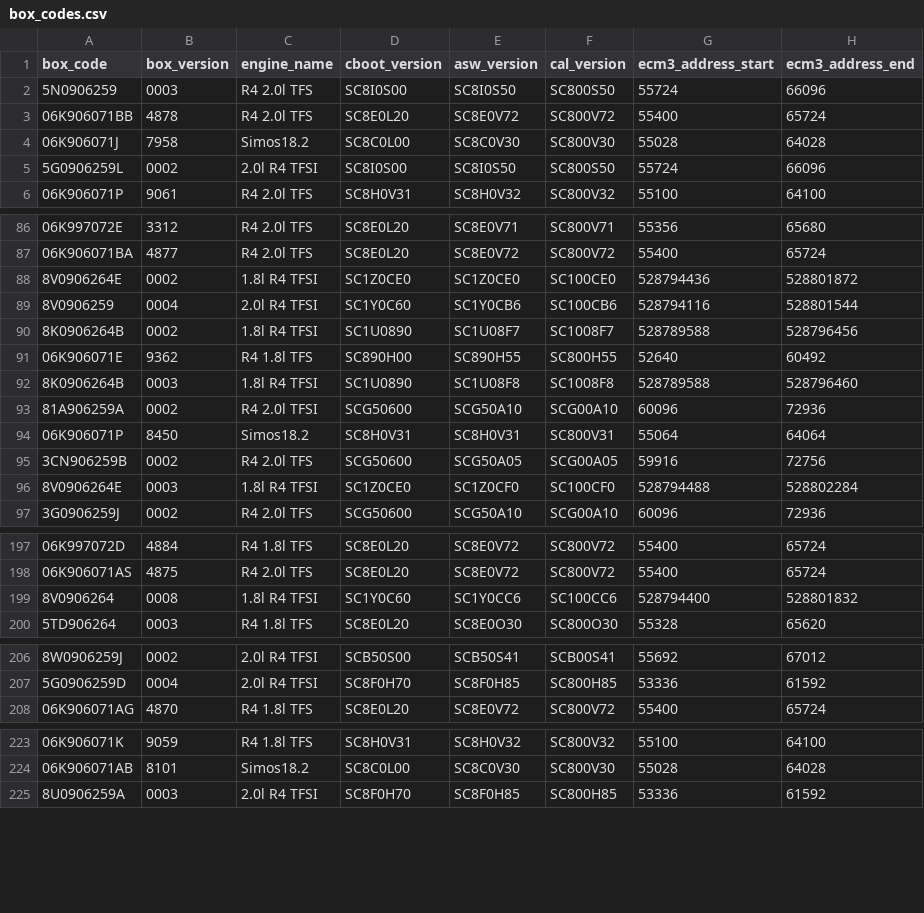
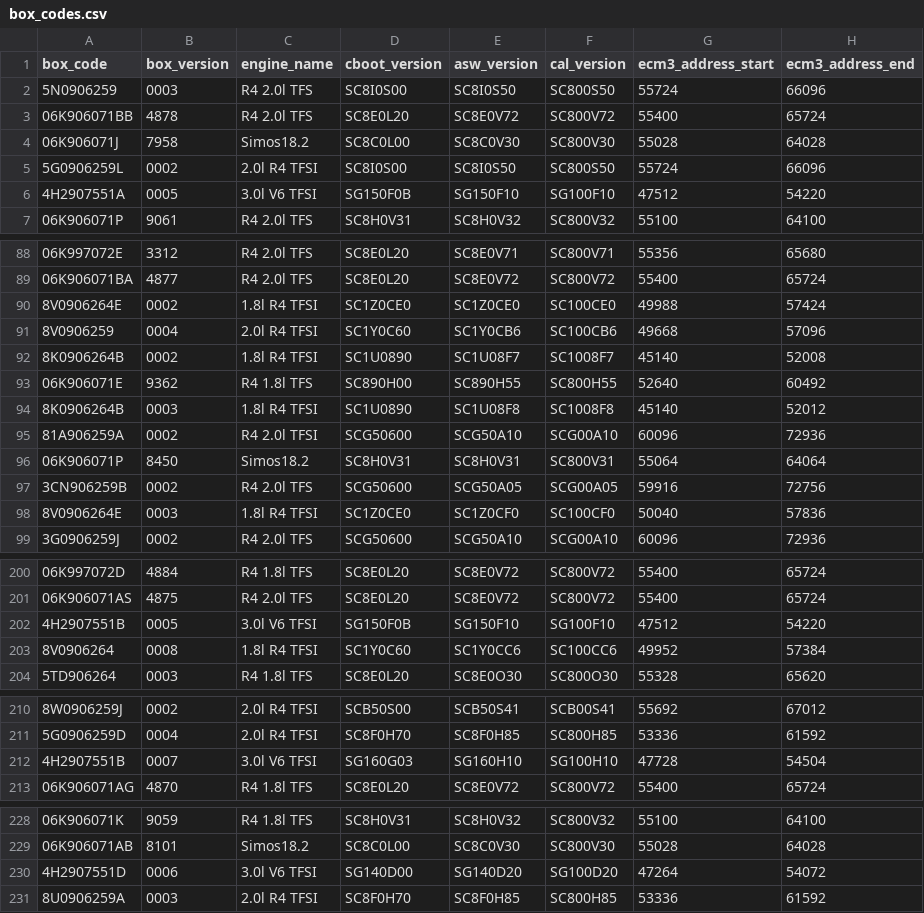
Before and after one commit to bri3d/VW_Flash, a CSV file: data/box_codes.csv, drawn as a sheet; only a part is shown, gaps mark what is left out; the diff covers the shown part only.

```diff
--- a/data/box_codes.csv
+++ b/data/box_codes.csv
@@ -5,2 +5,3 @@ box_code,box_version,engine_name,cboot_version,asw_version,cal_version,ecm3_addr
 5G0906259L,0002,2.0l R4 TFSI,SC8I0S00,SC8I0S50,SC800S50,55724,66096
+4H2907551A,0005,3.0l V6 TFSI,SG150F0B,SG150F10,SG100F10,47512,54220
 06K906071P,9061,R4 2.0l TFS ,SC8H0V31,SC8H0V32,SC800V32,55100,64100
@@ -87,7 +89,7 @@ box_code,box_version,engine_name,cboot_version,asw_version,cal_version,ecm3_addr
 06K906071BA,4877,R4 2.0l TFS ,SC8E0L20,SC8E0V72,SC800V72,55400,65724
-8V0906264E,0002,1.8l R4 TFSI,SC1Z0CE0,SC1Z0CE0,SC100CE0,528794436,528801872
-8V0906259,0004,2.0l R4 TFSI,SC1Y0C60,SC1Y0CB6,SC100CB6,528794116,528801544
-8K0906264B,0002,1.8l R4 TFSI,SC1U0890,SC1U08F7,SC1008F7,528789588,528796456
+8V0906264E,0002,1.8l R4 TFSI,SC1Z0CE0,SC1Z0CE0,SC100CE0,49988,57424
+8V0906259,0004,2.0l R4 TFSI,SC1Y0C60,SC1Y0CB6,SC100CB6,49668,57096
+8K0906264B,0002,1.8l R4 TFSI,SC1U0890,SC1U08F7,SC1008F7,45140,52008
 06K906071E,9362,R4 1.8l TFS ,SC890H00,SC890H55,SC800H55,52640,60492
-8K0906264B,0003,1.8l R4 TFSI,SC1U0890,SC1U08F8,SC1008F8,528789588,528796460
+8K0906264B,0003,1.8l R4 TFSI,SC1U0890,SC1U08F8,SC1008F8,45140,52012
 81A906259A,0002,R4 2.0l TFSI,SCG50600,SCG50A10,SCG00A10,60096,72936
@@ -95,3 +97,3 @@ box_code,box_version,engine_name,cboot_version,asw_version,cal_version,ecm3_addr
 3CN906259B,0002,R4 2.0l TFS ,SCG50600,SCG50A05,SCG00A05,59916,72756
-8V0906264E,0003,1.8l R4 TFSI,SC1Z0CE0,SC1Z0CF0,SC100CF0,528794488,528802284
+8V0906264E,0003,1.8l R4 TFSI,SC1Z0CE0,SC1Z0CF0,SC100CF0,50040,57836
 3G0906259J,0002,R4 2.0l TFS ,SCG50600,SCG50A10,SCG00A10,60096,72936
@@ -198,3 +201,4 @@ box_code,box_version,engine_name,cboot_version,asw_version,cal_version,ecm3_addr
 06K906071AS,4875,R4 2.0l TFS ,SC8E0L20,SC8E0V72,SC800V72,55400,65724
-8V0906264,0008,1.8l R4 TFSI,SC1Y0C60,SC1Y0CC6,SC100CC6,528794400,528801832
+4H2907551B,0005,3.0l V6 TFSI,SG150F0B,SG150F10,SG100F10,47512,54220
+8V0906264,0008,1.8l R4 TFSI,SC1Y0C60,SC1Y0CC6,SC100CC6,49952,57384
 5TD906264,0003,R4 1.8l TFS ,SC8E0L20,SC8E0O30,SC800O30,55328,65620
@@ -207,2 +211,3 @@ box_code,box_version,engine_name,cboot_version,asw_version,cal_version,ecm3_addr
 5G0906259D,0004,2.0l R4 TFSI,SC8F0H70,SC8F0H85,SC800H85,53336,61592
+4H2907551B,0007,3.0l V6 TFSI,SG160G03,SG160H10,SG100H10,47728,54504
 06K906071AG,4870,R4 1.8l TFS ,SC8E0L20,SC8E0V72,SC800V72,55400,65724
@@ -224,2 +229,3 @@ box_code,box_version,engine_name,cboot_version,asw_version,cal_version,ecm3_addr
 06K906071AB,8101,Simos18.2   ,SC8C0L00,SC8C0V30,SC800V30,55028,64028
+4H2907551D,0006,3.0l V6 TFSI,SG140D00,SG140D20,SG100D20,47264,54072
 8U0906259A,0003,2.0l R4 TFSI,SC8F0H70,SC8F0H85,SC800H85,53336,61592
```
Also changed, not shown: 3 added rows and 48 edited cells elsewhere in this file, 4 other files.
